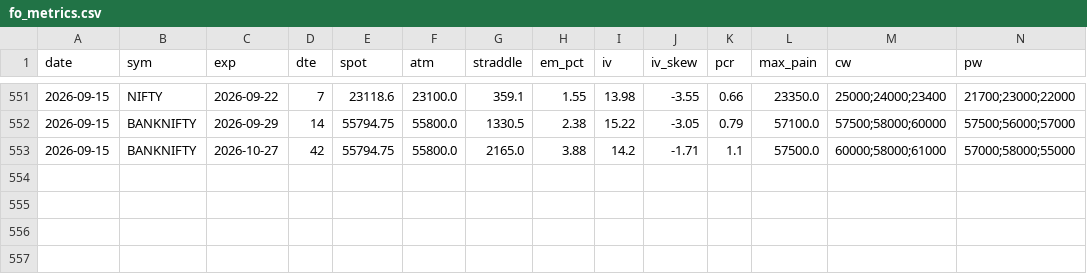
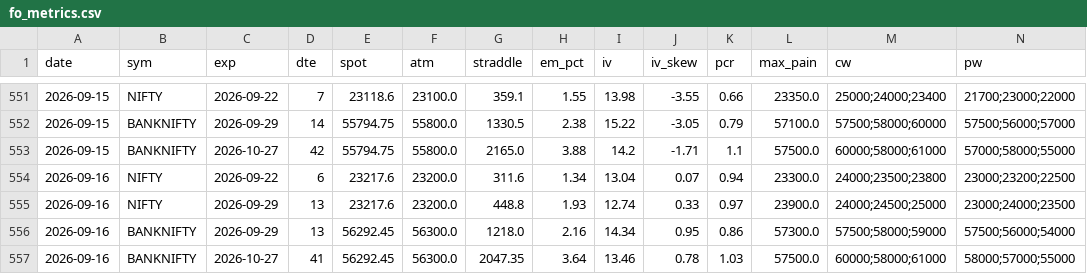
Before and after one commit to CGK0101/Smart-Money-Screener, a CSV file: data/fo_metrics.csv, drawn as a sheet; only a part is shown, gaps mark what is left out; rows hold the shown columns only; the diff names each change by its address in the sheet, - before the commit and + after, or states it on an @@ line.

```diff
--- a/data/fo_metrics.csv
+++ b/data/fo_metrics.csv
+row 554: 2026-09-16 | NIFTY | 2026-09-22 | 6 | 23217.6 | 23200.0 | 311.6 | 1.34 | 13.04 | 0.07 | 0.94 | 23300.0 | 24000;23500;23800 | 23000;23200;22500
+row 555: 2026-09-16 | NIFTY | 2026-09-29 | 13 | 23217.6 | 23200.0 | 448.8 | 1.93 | 12.74 | 0.33 | 0.97 | 23900.0 | 24000;24500;25000 | 23000;24000;23500
+row 556: 2026-09-16 | BANKNIFTY | 2026-09-29 | 13 | 56292.45 | 56300.0 | 1218.0 | 2.16 | 14.34 | 0.95 | 0.86 | 57300.0 | 57500;58000;59000 | 57500;56000;54000
+row 557: 2026-09-16 | BANKNIFTY | 2026-10-27 | 41 | 56292.45 | 56300.0 | 2047.35 | 3.64 | 13.46 | 0.78 | 1.03 | 57500.0 | 60000;58000;61000 | 58000;57000;55000
```
Also changed, not shown: data/events/fo_oi.csv, data/fo_verdicts.csv, 4 other files.
